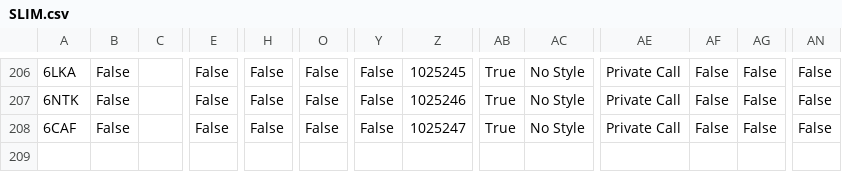
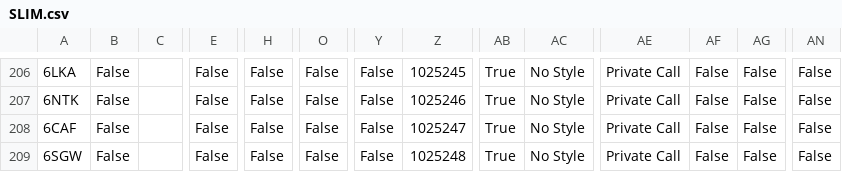
Before and after one commit to tombolptt/file_csv, a CSV file: SLIM.csv, drawn as a sheet; only a part is shown, gaps mark what is left out; rows hold the shown columns only; the diff names each change by its address in the sheet, - before the commit and + after, or states it on an @@ line.

Commit message:
Update kontak SLIM.csv otomatis via Aplikasi

```diff
--- a/SLIM.csv
+++ b/SLIM.csv
+row 209: 6SGW | False |  | False | False | False | False | 1025248 | True | No Style | Private Call | False | False | False
```
